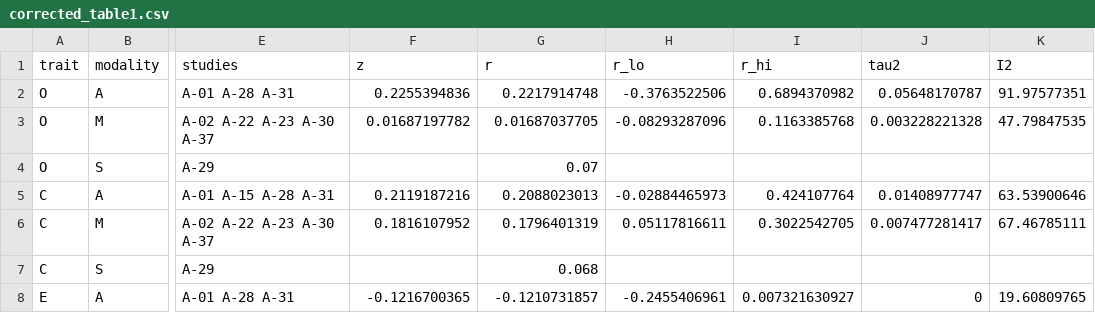
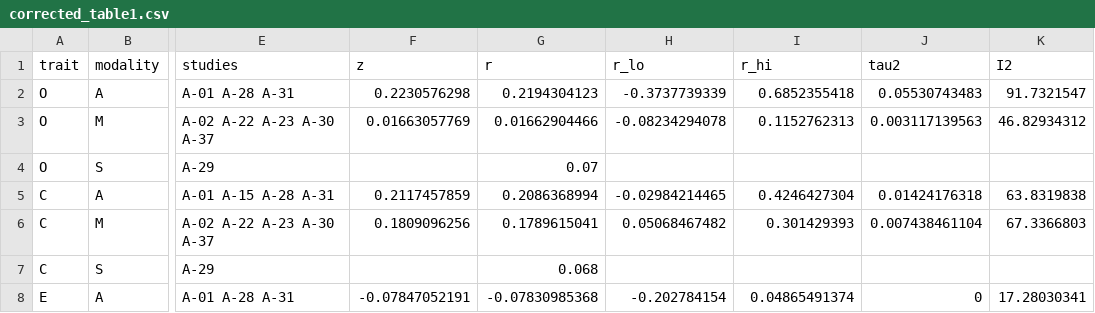
Before and after one commit to etoki/paper, a CSV file: metaanalysis/conference_submissions/ecel/erratum/results/corrected_table1.csv, drawn as a sheet; only a part is shown, gaps mark what is left out; the diff covers the shown part only; the diff names each change by its address in the sheet, - before the commit and + after, or states it on an @@ line.

```diff
--- a/metaanalysis/conference_submissions/ecel/erratum/results/corrected_table1.csv
+++ b/metaanalysis/conference_submissions/ecel/erratum/results/corrected_table1.csv
-F2 (z): 0.2255394836
+F2 (z): 0.2230576298
-G2 (r): 0.2217914748
+G2 (r): 0.2194304123
-H2 (r_lo): -0.3763522506
+H2 (r_lo): -0.3737739339
-I2 (r_hi): 0.6894370982
+I2 (r_hi): 0.6852355418
-J2 (tau2): 0.05648170787
+J2 (tau2): 0.05530743483
-K2 (I2): 91.97577351
+K2 (I2): 91.7321547
-F3 (z): 0.01687197782
+F3 (z): 0.01663057769
-G3 (r): 0.01687037705
+G3 (r): 0.01662904466
-H3 (r_lo): -0.08293287096
+H3 (r_lo): -0.08234294078
-I3 (r_hi): 0.1163385768
+I3 (r_hi): 0.1152762313
-J3 (tau2): 0.003228221328
+J3 (tau2): 0.003117139563
-K3 (I2): 47.79847535
+K3 (I2): 46.82934312
-F5 (z): 0.2119187216
+F5 (z): 0.2117457859
-G5 (r): 0.2088023013
+G5 (r): 0.2086368994
-H5 (r_lo): -0.02884465973
+H5 (r_lo): -0.02984214465
-I5 (r_hi): 0.424107764
+I5 (r_hi): 0.4246427304
-J5 (tau2): 0.01408977747
+J5 (tau2): 0.01424176318
-K5 (I2): 63.53900646
+K5 (I2): 63.8319838
-F6 (z): 0.1816107952
+F6 (z): 0.1809096256
-G6 (r): 0.1796401319
+G6 (r): 0.1789615041
-H6 (r_lo): 0.05117816611
+H6 (r_lo): 0.05068467482
-I6 (r_hi): 0.3022542705
+I6 (r_hi): 0.301429393
-J6 (tau2): 0.007477281417
+J6 (tau2): 0.007438461104
-K6 (I2): 67.46785111
+K6 (I2): 67.3366803
-F8 (z): -0.1216700365
+F8 (z): -0.07847052191
-G8 (r): -0.1210731857
+G8 (r): -0.07830985368
-H8 (r_lo): -0.2455406961
+H8 (r_lo): -0.202784154
-I8 (r_hi): 0.007321630927
+I8 (r_hi): 0.04865491374
-K8 (I2): 19.60809765
+K8 (I2): 17.28030341
```
Also changed, not shown: 29 edited cells elsewhere in this file, metaanalysis/analysis/moderator_results.csv, metaanalysis/analysis/pooling_results.csv, 42 other files.
